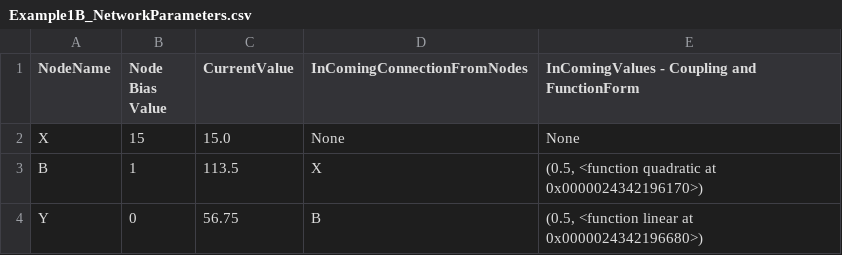
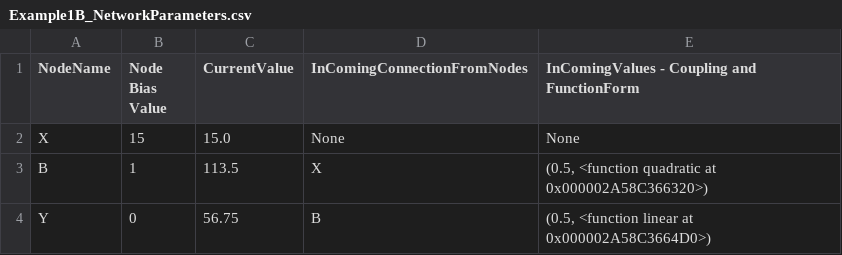
Before and after one commit to PeterJamesWinn/CausalAndBayesianNetworks, a CSV file: TestExamples/TestExampleOneB_QuadraticCoupling/Example1B_NetworkParameters.csv, drawn as a sheet.

Commit message:
ExampleOneB with added noise
add_gaussian_noise() example

```diff
--- a/TestExamples/TestExampleOneB_QuadraticCoupling/Example1B_NetworkParameters.csv
+++ b/TestExamples/TestExampleOneB_QuadraticCoupling/Example1B_NetworkParameters.csv
@@ -2,3 +2,3 @@ NodeName,Node Bias Value,CurrentValue,InComingConnectionFromNodes,InComingValues
 X,15,15.0,None,None
-B,1,113.5,X,"(0.5, <function quadratic at 0x0000024342196170>)"
-Y,0,56.75,B,"(0.5, <function linear at 0x0000024342196680>)"
+B,1,113.5,X,"(0.5, <function quadratic at 0x000002A58C366320>)"
+Y,0,56.75,B,"(0.5, <function linear at 0x000002A58C3664D0>)"
```
Also changed, not shown: 3 other files.
